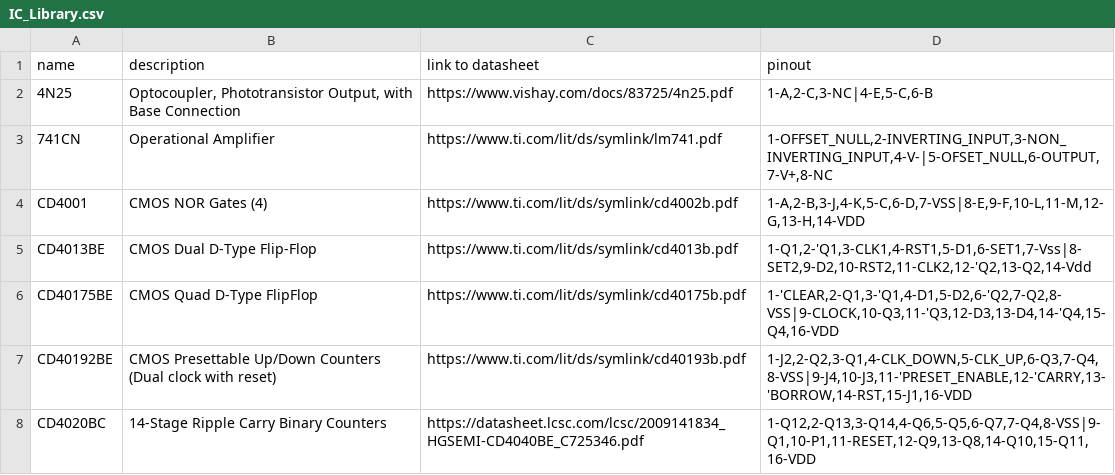
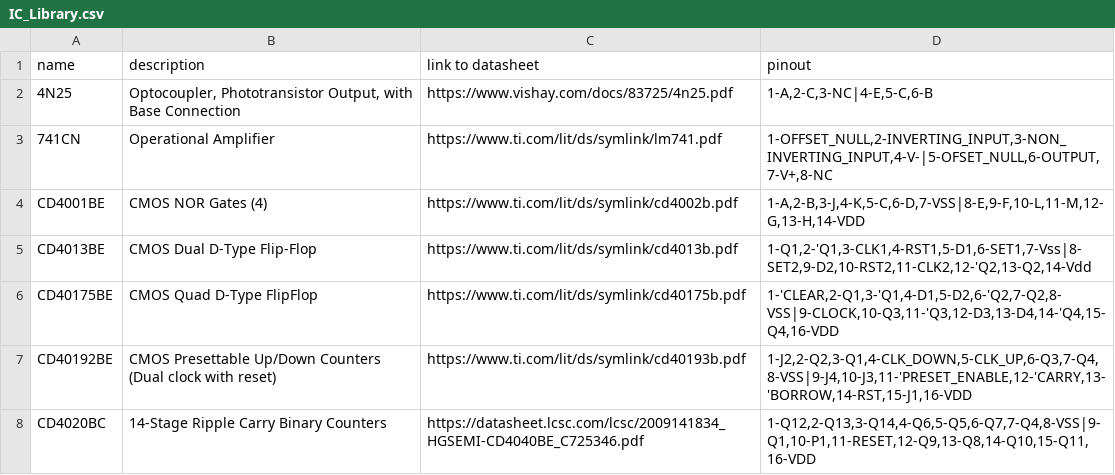
Before and after one commit to RHUL-Electronic-Engineering-Group/AR-Headset-IC-Identification, a CSV file: IC_Library.csv, drawn as a sheet; only a part is shown.

```diff
--- a/IC_Library.csv
+++ b/IC_Library.csv
@@ -3,3 +3,3 @@
 741CN,Operational Amplifier,https://www.ti.com/lit/ds/symlink/lm741.pdf,"1-OFFSET_NULL,2-INVERTING_INPUT,3-NON_INVERTING_INPUT,4-V-|5-OFSET_NULL,6-OUTPUT,7-V+,8-NC"
-CD4001,CMOS NOR Gates (4),https://www.ti.com/lit/ds/symlink/cd4002b.pdf,"1-A,2-B,3-J,4-K,5-C,6-D,7-VSS|8-E,9-F,10-L,11-M,12-G,13-H,14-VDD"
+CD4001BE,CMOS NOR Gates (4),https://www.ti.com/lit/ds/symlink/cd4002b.pdf,"1-A,2-B,3-J,4-K,5-C,6-D,7-VSS|8-E,9-F,10-L,11-M,12-G,13-H,14-VDD"
 CD4013BE,CMOS Dual D-Type Flip-Flop,https://www.ti.com/lit/ds/symlink/cd4013b.pdf,"1-Q1,2-'Q1,3-CLK1,4-RST1,5-D1,6-SET1,7-Vss|8-SET2,9-D2,10-RST2,11-CLK2,12-'Q2,13-Q2,14-Vdd"
```
Also changed, not shown: 2 other files.
